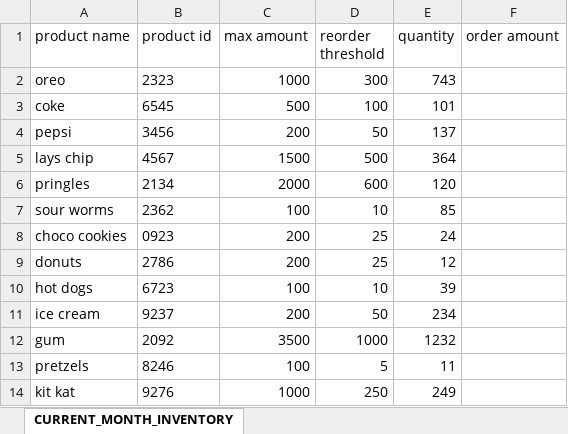
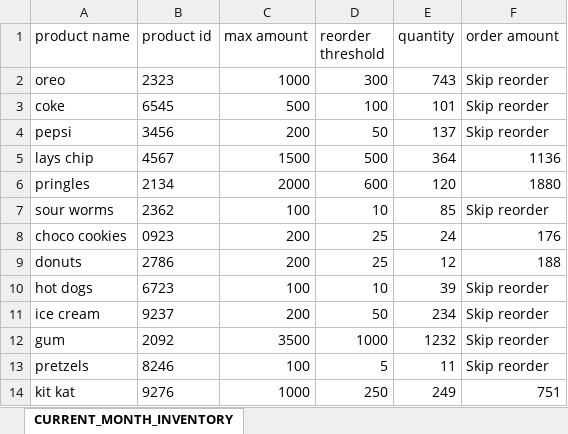
Before and after one commit to ecalulot/vetsInTech, an Excel workbook: week_2/spreadsheets/inventory.xlsx, sheet CURRENT_MONTH_INVENTORY, drawn as a sheet; values as stored, in another font and other column widths than the file's, no borders; the diff names each change by its address in the sheet, - before the commit and + after, or states it on an @@ line.

```diff
--- a/week_2/spreadsheets/inventory.xlsx (sheet CURRENT_MONTH_INVENTORY)
+++ b/week_2/spreadsheets/inventory.xlsx (sheet CURRENT_MONTH_INVENTORY)
-F2:F4 (order amount): (empty)
+F2:F4 (order amount): Skip reorder
-F5 (order amount): (empty)
+F5 (order amount): 1136
-F6 (order amount): (empty)
+F6 (order amount): 1880
-F7 (order amount): (empty)
+F7 (order amount): Skip reorder
-F8 (order amount): (empty)
+F8 (order amount): 176
-F9 (order amount): (empty)
+F9 (order amount): 188
-F10:F13 (order amount): (empty)
+F10:F13 (order amount): Skip reorder
-F14 (order amount): (empty)
+F14 (order amount): 751
```
Also changed, not shown: 2 other files.
